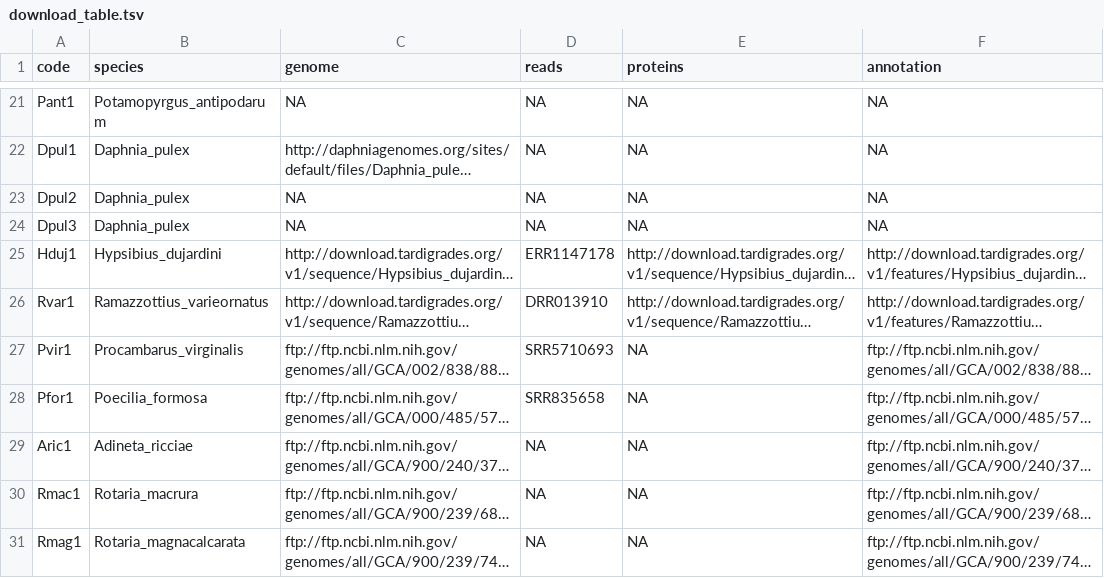
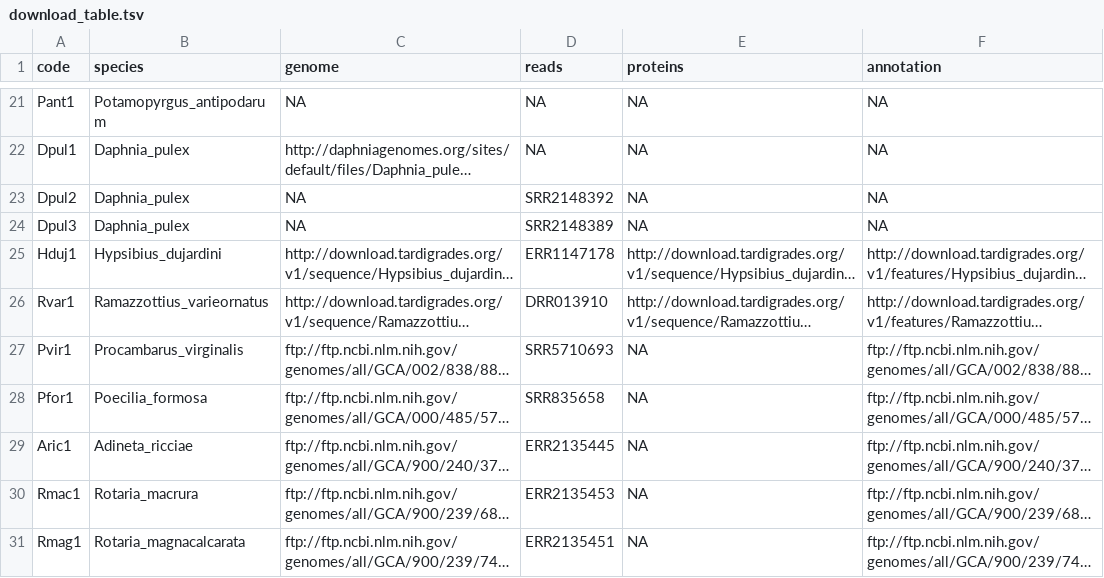
Before and after one commit to KamilSJaron/genomic-features-of-parthenogenetic-animals, a TSV file: tables/download_table.tsv, drawn as a sheet; only a part is shown, gaps mark what is left out; long unchanged cells end in …; the diff names each change by its address in the sheet, - before the commit and + after, or states it on an @@ line.

Commit message:
updates to download table

```diff
--- a/tables/download_table.tsv
+++ b/tables/download_table.tsv
-D23 (reads): NA
+D23 (reads): SRR2148392
-D24 (reads): NA
+D24 (reads): SRR2148389
-D29 (reads): NA
+D29 (reads): ERR2135445
-D30 (reads): NA
+D30 (reads): ERR2135453
-D31 (reads): NA
+D31 (reads): ERR2135451
```
Also changed, not shown: 5 other files.
